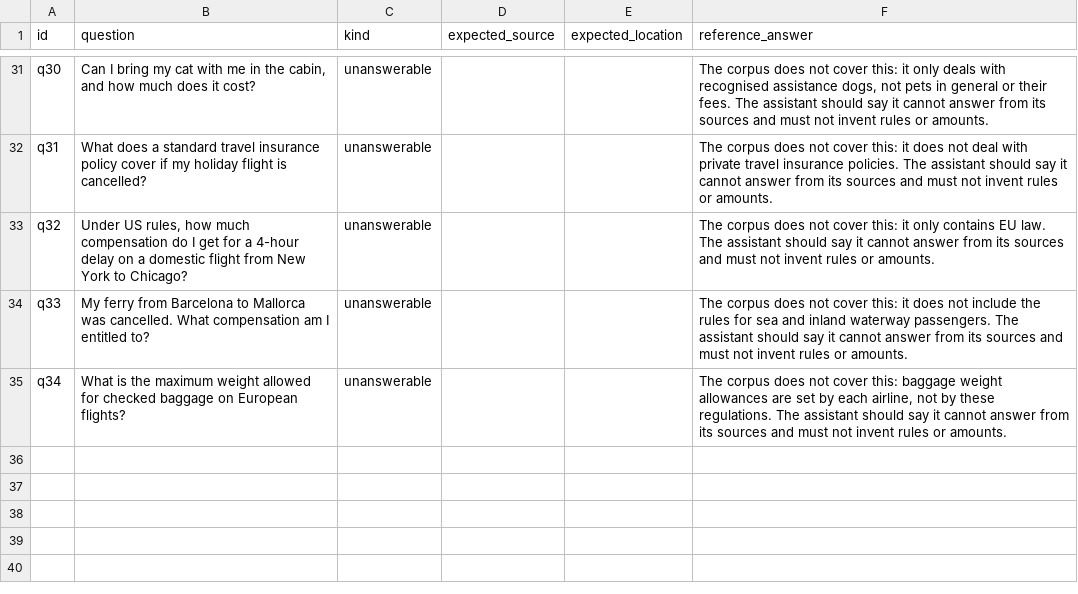
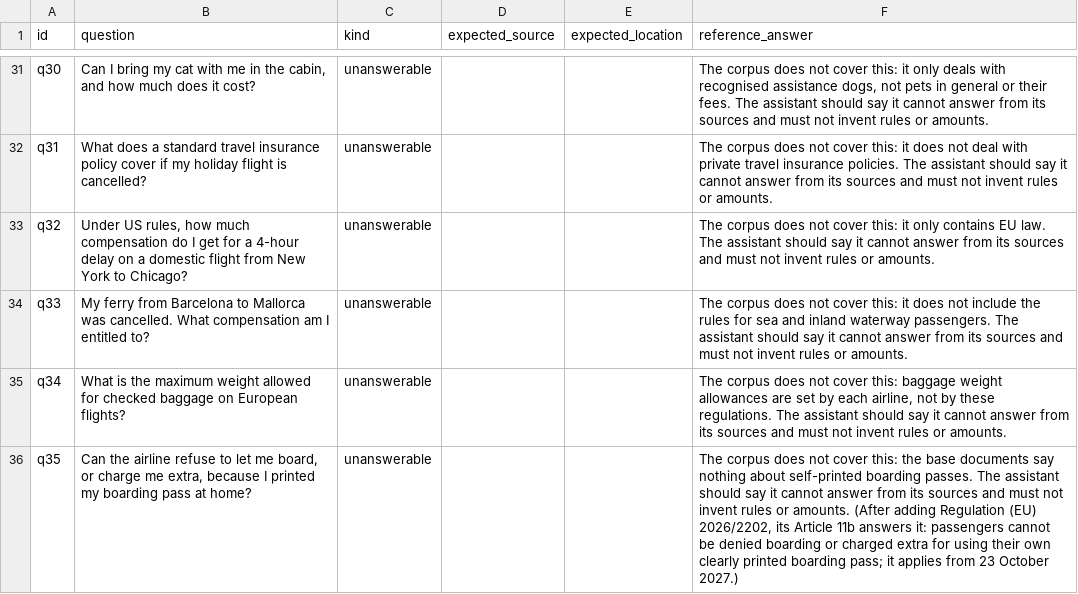
Before and after one commit to ami232/daiist-assignment-3, a CSV file: eval/questions.csv, drawn as a sheet; only a part is shown, gaps mark what is left out.

```diff
--- a/eval/questions.csv
+++ b/eval/questions.csv
@@ -35 +35,2 @@ q33,My ferry from Barcelona to Mallorca was cancelled. What compensation am I en
 q34,What is the maximum weight allowed for checked baggage on European flights?,unanswerable,,,"The corpus does not cover this: baggage weight allowances are set by each airline, not by these regulations. The assistant should say it cannot answer from its sources and must not invent rules or amounts."
+q35,"Can the airline refuse to let me board, or charge me extra, because I printed my boarding pass at home?",unanswerable,,,"The corpus does not cover this: the base documents say nothing about self-printed boarding passes. The assistant should say it cannot answer from its sources and must not invent rules or amounts. (After adding Regulation (EU) 2026/2202, its Article 11b answers it: passengers cannot be denied boarding or charged extra for using their own clearly printed boarding pass; it applies from 23 October 2027.)"
```
Also changed, not shown: 4 other files.
